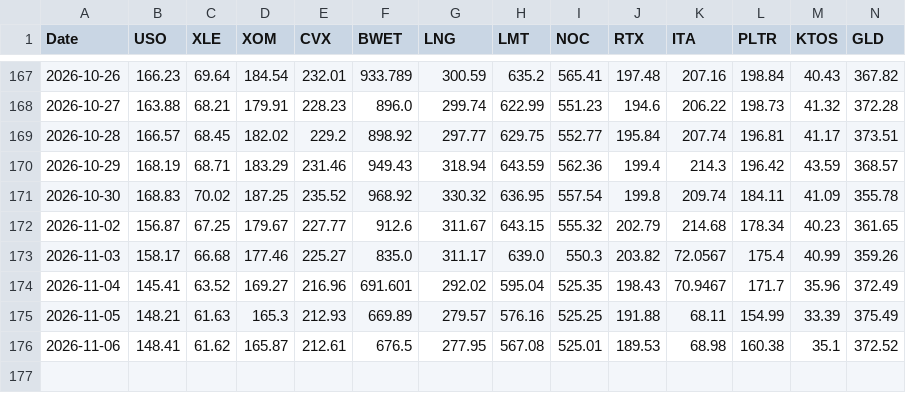
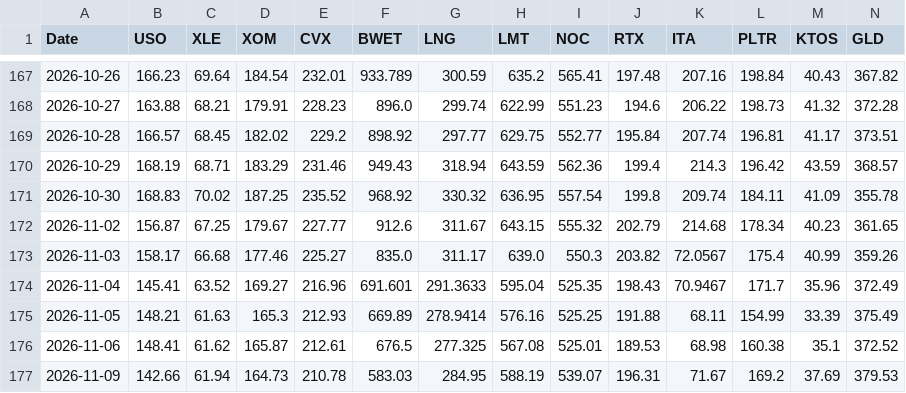
Before and after one commit to gohjhb92/Iran-War, a CSV file: docs/tracker.csv, drawn as a sheet; only a part is shown, gaps mark what is left out; rows hold the shown columns only; the diff names each change by its address in the sheet, - before the commit and + after, or states it on an @@ line.

```diff
--- a/docs/tracker.csv
+++ b/docs/tracker.csv
-G174 (LNG): 292.02
+G174 (LNG): 291.3633
-G175 (LNG): 279.57
+G175 (LNG): 278.9414
-G176 (LNG): 277.95
+G176 (LNG): 277.325
+row 177: 2026-11-09 | 142.66 | 61.94 | 164.73 | 210.78 | 583.03 | 284.95 | 588.19 | 539.07 | 196.31 | 71.67 | 169.2 | 37.69 | 379.53
```
Also changed, not shown: tracker.csv.
